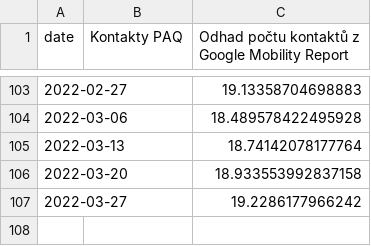
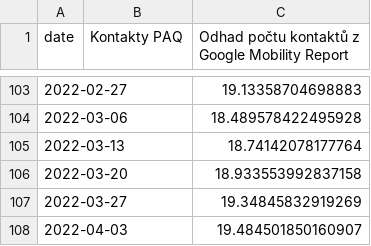
Before and after one commit to bisop-repo/dashboard, a CSV file: paq_vs_google.csv, drawn as a sheet; only a part is shown, gaps mark what is left out.

```diff
--- a/paq_vs_google.csv
+++ b/paq_vs_google.csv
@@ -106,2 +106,3 @@ date,Kontakty PAQ,Odhad počtu kontaktů z Google Mobility Report
 2022-03-20,,18.933553992837158
-2022-03-27,,19.2286177966242
+2022-03-27,,19.34845832919269
+2022-04-03,,19.484501850160907
```
Also changed, not shown: Global_Mobility_Report_raw.csv, paq_vs_google_diff.csv, 6 other files.
